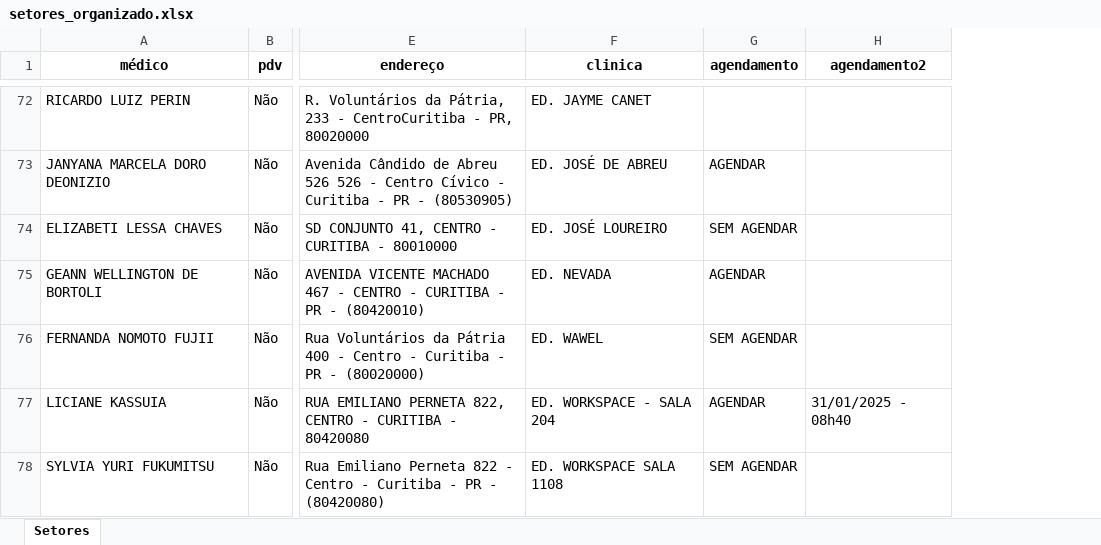
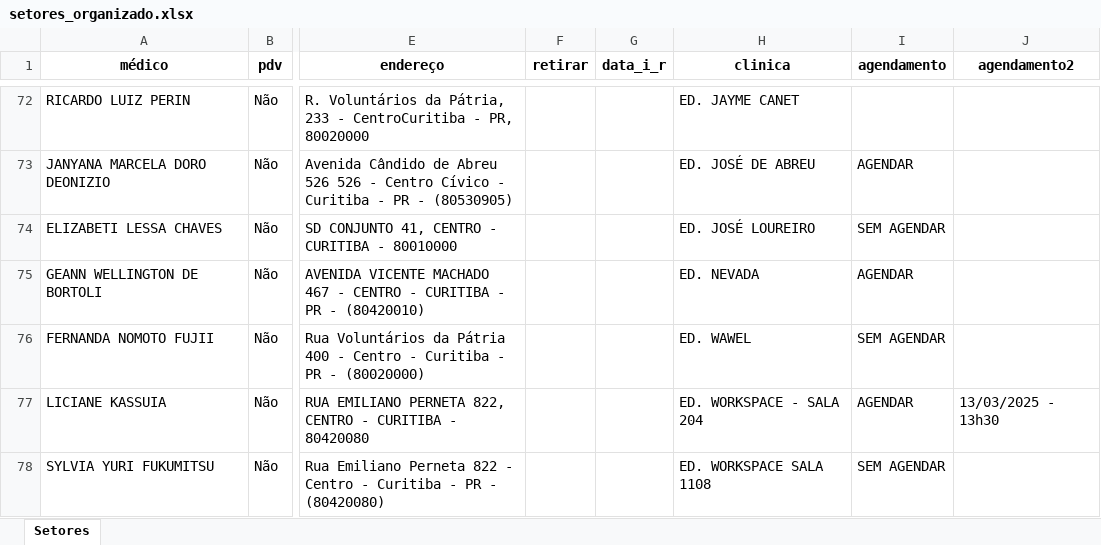
Before and after one commit to murilobiss/usk_ctr, an Excel workbook: setores_organizado.xlsx, sheet Setores, drawn as a sheet; only a part is shown, gaps mark what is left out; values as stored, in another font and other column widths than the file's, no borders; addresses are those after the commit; the diff covers the shown part only; the diff names each change by its address in the sheet, - before the commit and + after, or states it on an @@ line.

```diff
--- a/setores_organizado.xlsx (sheet Setores)
+++ b/setores_organizado.xlsx (sheet Setores)
+column F (retirar), empty
+column G (data_i_r), empty
-J77 (agendamento2): 31/01/2025 - 08h40
+J77 (agendamento2): 13/03/2025 - 13h30
```
Also changed, not shown: 8 added rows, 21 removed rows and 38 edited cells elsewhere in this sheet.
